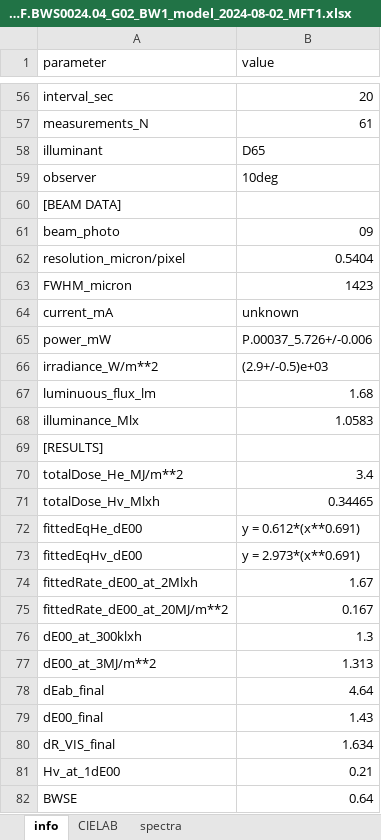
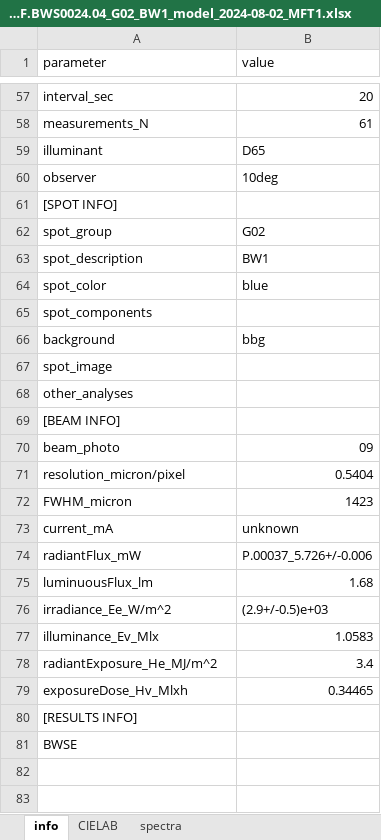
Before and after one commit to g-patin/microfading, an Excel workbook: src/microfading/datasets/2024-144_MF.BWS0024.04_G02_BW1_model_2024-08-02_MFT1.xlsx, sheet info, drawn as a sheet; only a part is shown, gaps mark what is left out; values as stored, in another font and other column widths than the file's, no cell formats; removed rows and columns are numbered as before the commit, all else as after; the diff covers the shown part only; the diff names each change by its address in the sheet, - before the commit and + after, or states it on an @@ line.

Commit message:
modified info_tab content of datasets files

```diff
--- a/src/microfading/datasets/2024-144_MF.BWS0024.04_G02_BW1_model_2024-08-02_MFT1.xlsx (sheet info)
+++ b/src/microfading/datasets/2024-144_MF.BWS0024.04_G02_BW1_model_2024-08-02_MFT1.xlsx (sheet info)
-A61 (parameter): [BEAM DATA]
+A61 (parameter): [SPOT INFO]
+row 62: spot_group | G02
+row 63: spot_description | BW1
+row 64: spot_color | blue
+row 65: spot_components
+row 66: background | bbg
+row 67: spot_image
+row 68: other_analyses
+row 69: [BEAM INFO]
-A74 (parameter): power_mW
+A74 (parameter): radiantFlux_mW
-row 66: irradiance_W/m**2 | (2.9+/-0.5)e+03
-A75 (parameter): luminuous_flux_lm
+A75 (parameter): luminuousFlux_lm
+row 76: irradiance_Ee_W/m^2 | (2.9+/-0.5)e+03
-A77 (parameter): illuminance_Mlx
+A77 (parameter): illuminance_Ev_Mlx
-row 69: [RESULTS]
-A78 (parameter): totalDose_He_MJ/m**2
+A78 (parameter): radiantExposure_He_MJ/m^2
-A79 (parameter): totalDose_Hv_Mlxh
+A79 (parameter): exposureDose_Hv_Mlxh
-row 72: fittedEqHe_dE00 | y = 0.612*(x**0.691)
-row 73: fittedEqHv_dE00 | y = 2.973*(x**0.691)
-row 74: fittedRate_dE00_at_2Mlxh | 1.67
-row 75: fittedRate_dE00_at_20MJ/m**2 | 0.167
-row 76: dE00_at_300klxh | 1.3
-row 77: dE00_at_3MJ/m**2 | 1.313
-row 78: dEab_final | 4.64
-row 79: dE00_final | 1.43
-row 80: dR_VIS_final | 1.634
-row 81: Hv_at_1dE00 | 0.21
+row 80: [RESULTS INFO]
-B81 (value): 0.64
+B81 (value): (empty)
```
Also changed, not shown: 13 added rows, 12 removed rows, 1 moved row and 10 edited cells elsewhere in this sheet, cell formats, src/microfading/datasets/2024-144_MF.dayflower4.G01_avg_0h_model_2024-07-30_MFT2.xlsx, src/microfading/datasets/2024-144_MF.vermillon.01_G01_red_model_2024-07-31_MFT1.xlsx, 5 other files.
